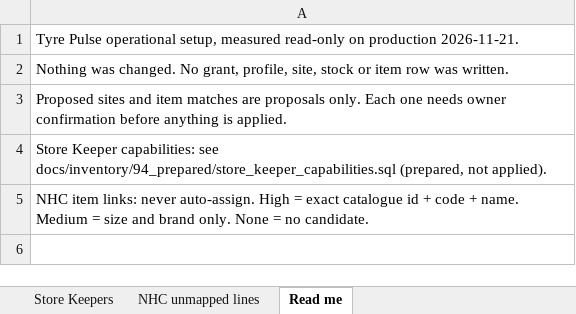
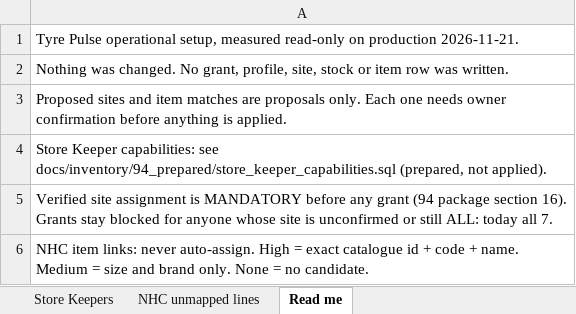
Before and after one commit to shahzebs-Library/Tyre_Pulse, an Excel workbook: docs/inventory/98_operational_setup.xlsx, sheet Read me, drawn as a sheet; values as stored, in another font and other column widths than the file's, no borders; the diff names each change by its address in the sheet, - before the commit and + after, or states it on an @@ line.

```diff
--- a/docs/inventory/98_operational_setup.xlsx (sheet Read me)
+++ b/docs/inventory/98_operational_setup.xlsx (sheet Read me)
+row 5: Verified site assignment is MANDATORY before any grant (94 package section 16). Grants stay blocked for anyone whose site is unconfirmed or still ALL: today all 7.
```
Also changed, not shown: sheet Store Keepers, 1 other file.
